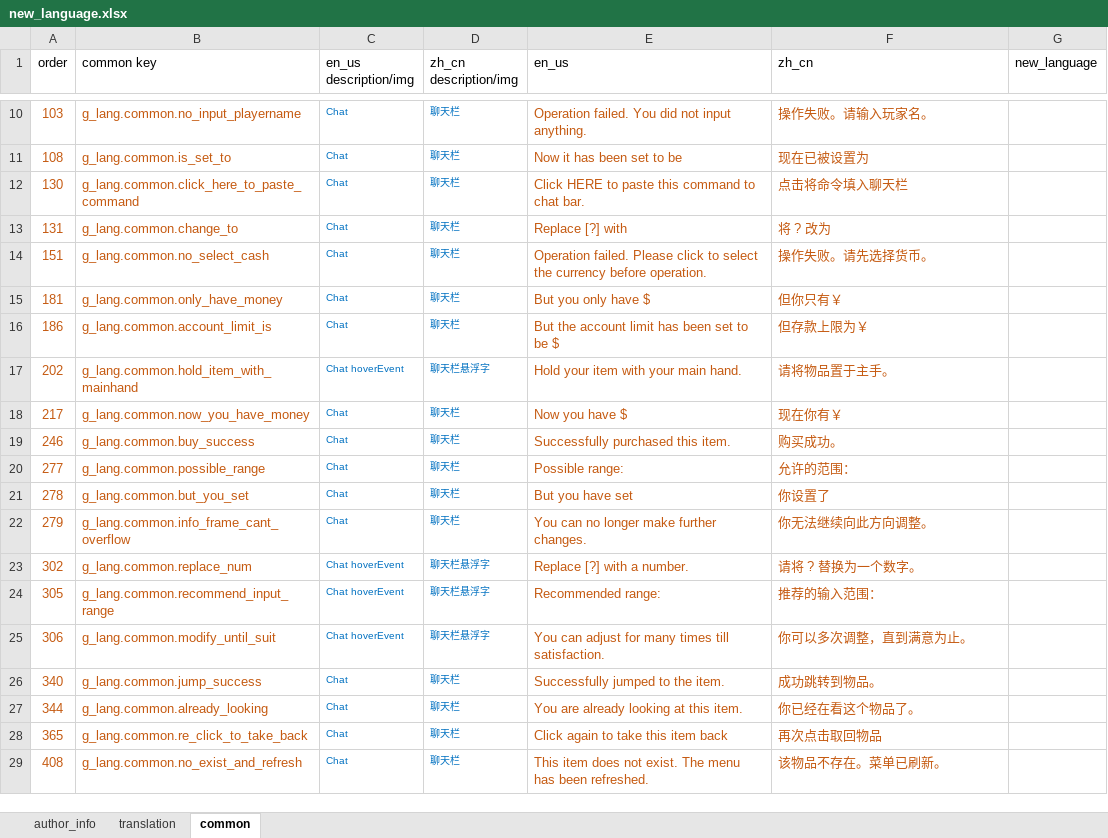
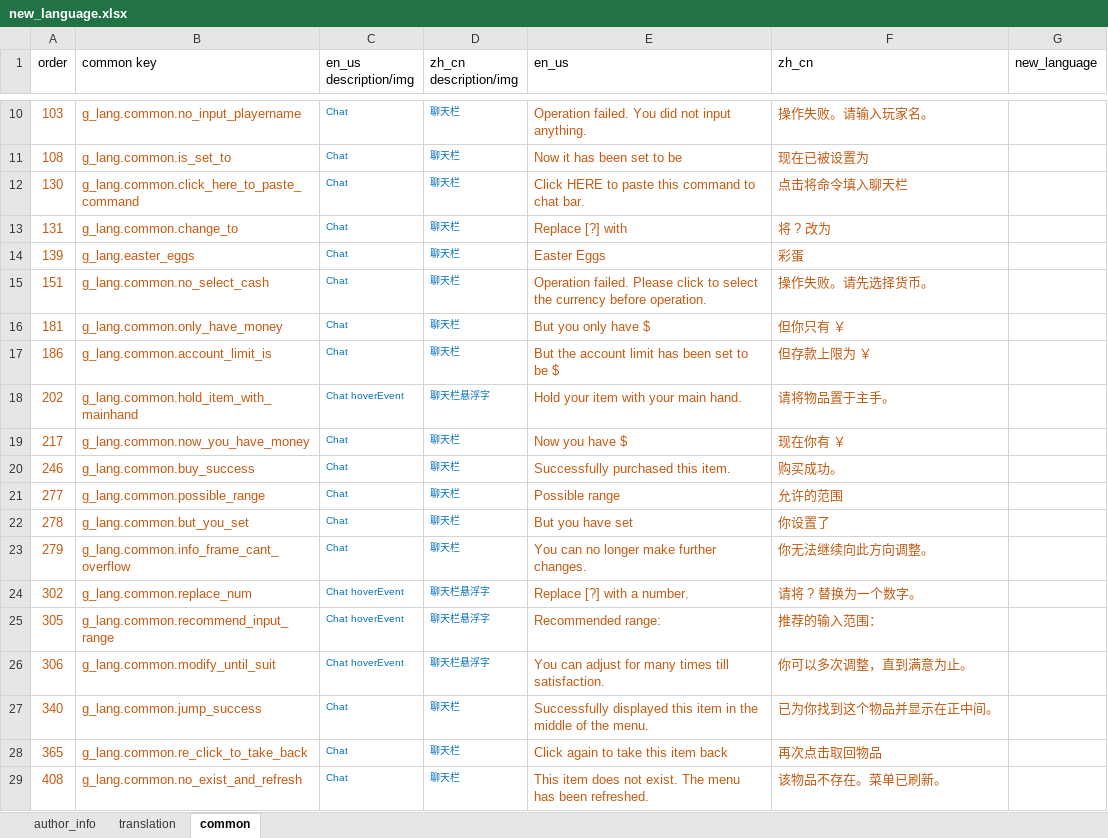
Before and after one commit to HeartingBe/GlobalShop_v3, an Excel workbook: translation/new_language.xlsx, sheet common, drawn as a sheet; only a part is shown, gaps mark what is left out; values as stored, in another font and other column widths than the file's, no borders; removed rows and columns are numbered as before the commit, all else as after; the diff names each change by its address in the sheet, - before the commit and + after, or states it on an @@ line.

```diff
--- a/translation/new_language.xlsx (sheet common)
+++ b/translation/new_language.xlsx (sheet common)
+row 14: 139 | g_lang.easter_eggs | Chat | 聊天栏 | Easter Eggs | 彩蛋
-F16 (zh_cn): 但你只有￥
+F16 (zh_cn): 但你只有 ￥
-F17 (zh_cn): 但存款上限为￥
+F17 (zh_cn): 但存款上限为 ￥
-F19 (zh_cn): 现在你有￥
+F19 (zh_cn): 现在你有 ￥
-E21 (en_us): Possible range:
+E21 (en_us): Possible range
-F21 (zh_cn): 允许的范围：
+F21 (zh_cn): 允许的范围
-E27 (en_us): Successfully jumped to the item.
+E27 (en_us): Successfully displayed this item in the middle of the menu.
-F27 (zh_cn): 成功跳转到物品。
+F27 (zh_cn): 已为你找到这个物品并显示在正中间。
-row 27: 344 | g_lang.common.already_looking | Chat | 聊天栏 | You are already looking at this item. | 你已经在看这个物品了。
```
Also changed, not shown: sheet translation, translation/languages/en_us.xlsx, translation/languages/zh_cn.xlsx, 33 other files.
